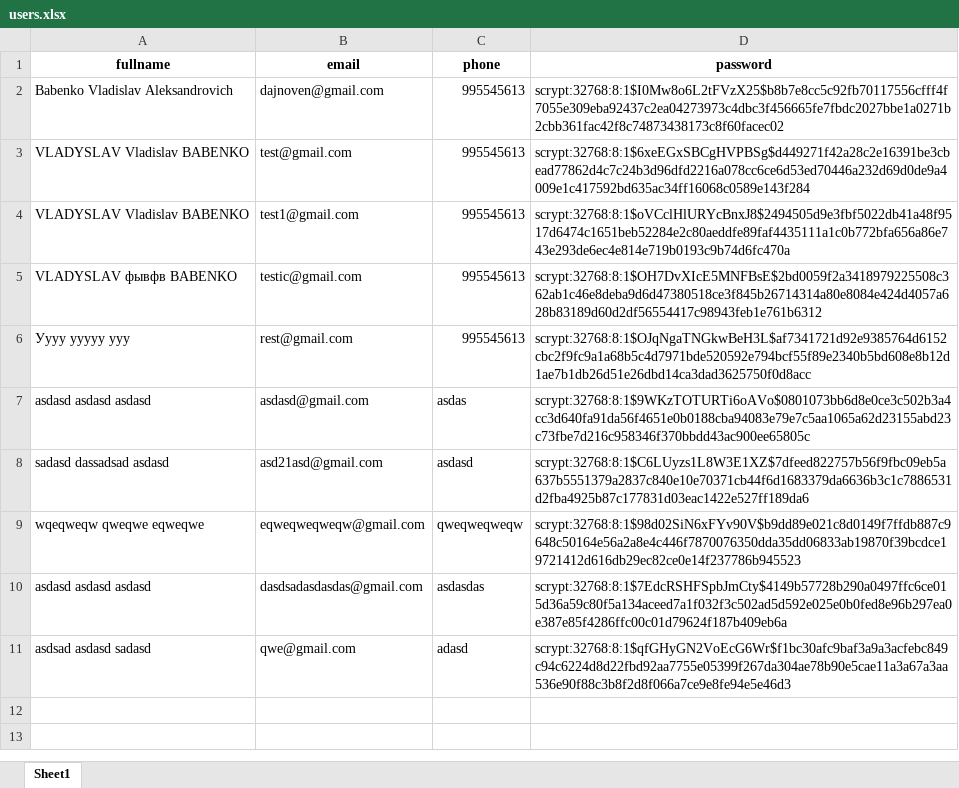
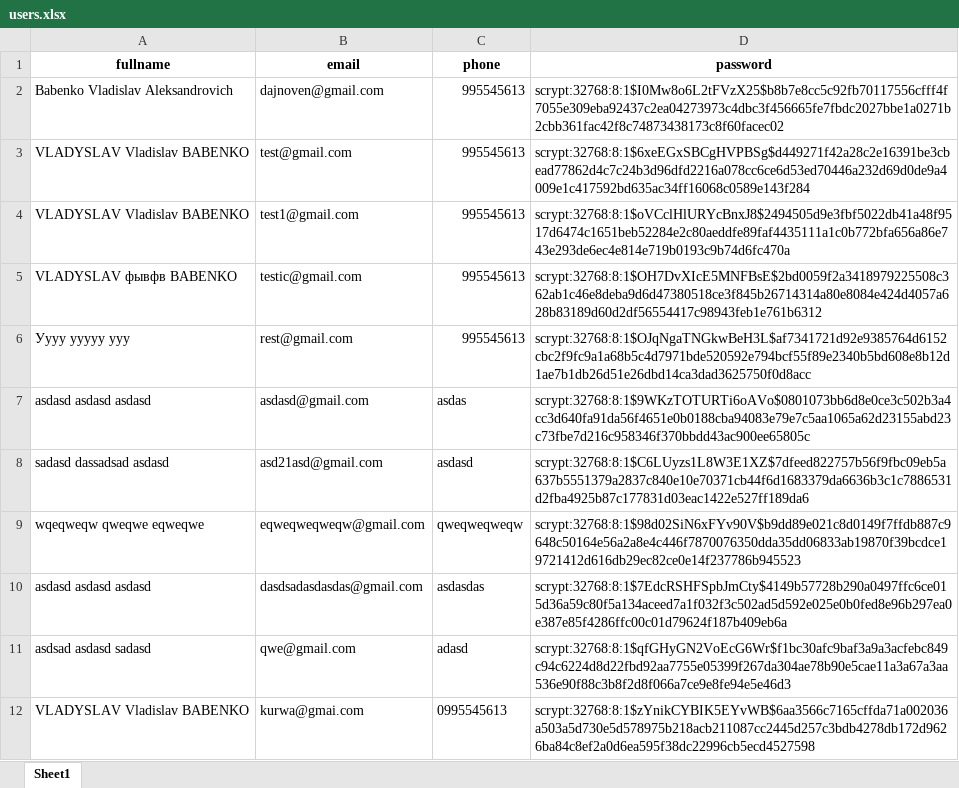
Before and after one commit to dajnoven/myapp, an Excel workbook: app/data/users.xlsx, sheet Sheet1, drawn as a sheet; values as stored, in another font and other column widths than the file's, no borders; the diff names each change by its address in the sheet, - before the commit and + after, or states it on an @@ line.

```diff
--- a/app/data/users.xlsx (sheet Sheet1)
+++ b/app/data/users.xlsx (sheet Sheet1)
+row 12: VLADYSLAV Vladislav BABENKO | kurwa@gmai.com | 0995545613 | scrypt:32768:8:1$zYnikCYBIK5EYvWB$6aa3566c7165cffda71a002036a503a5d730e5d578975b218acb211087cc2445d257c3bdb4278db172d9626ba84c8ef2a0d6ea595f38dc22996cb5ecd4527598
```
Also changed, not shown: 3 other files.
